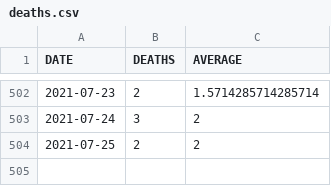
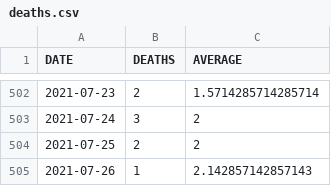
Before and after one commit to bmesuere/covid, a CSV file: data/deaths.csv, drawn as a sheet; only a part is shown, gaps mark what is left out.

```diff
--- a/data/deaths.csv
+++ b/data/deaths.csv
@@ -504 +504,2 @@
 "2021-07-25",2,2
+"2021-07-26",1,2.142857142857143
```
Also changed, not shown: data/cases.csv, data/hospi.csv, 1 other file.
